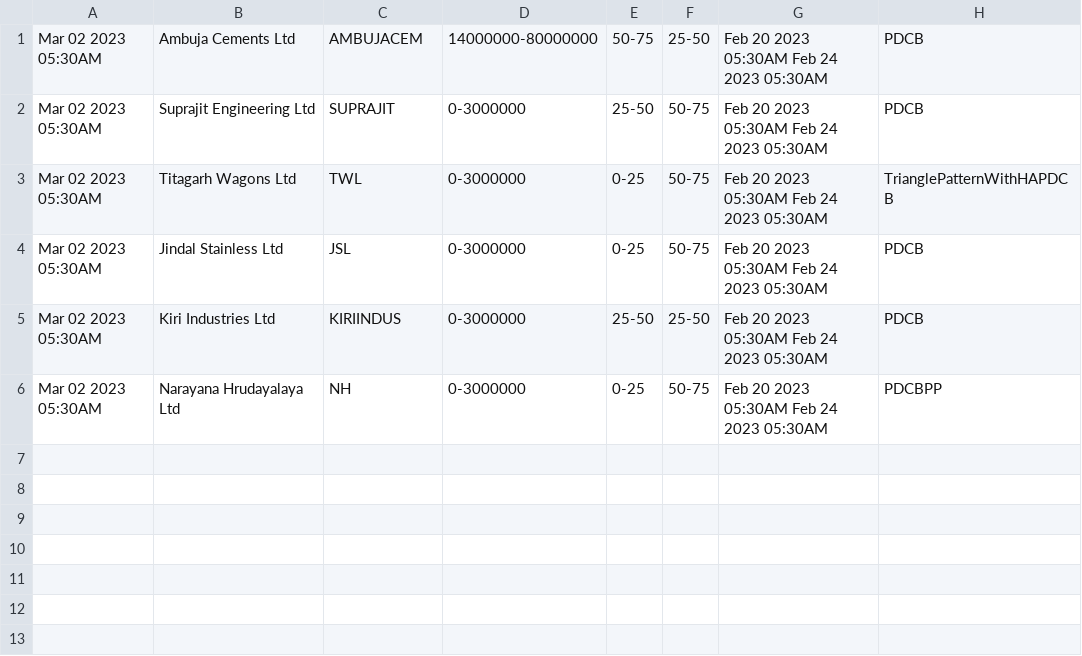
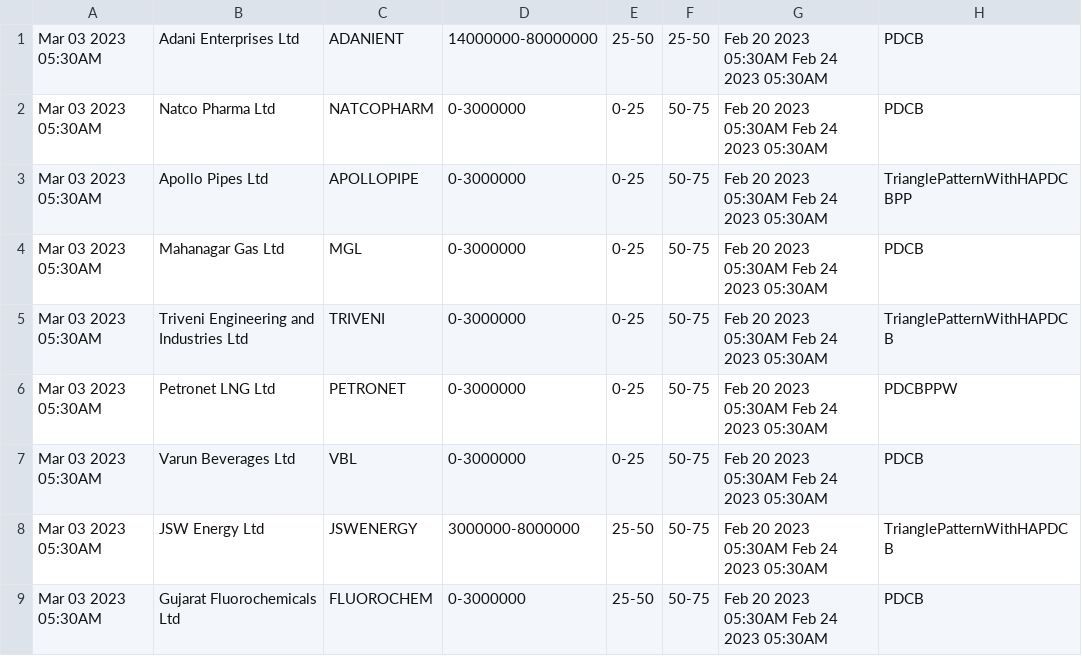
Before and after one commit to bentx/StockSpell, a CSV file: Results/today/PDCB0data.csv, drawn as a sheet.

```diff
--- a/Results/today/PDCB0data.csv
+++ b/Results/today/PDCB0data.csv
@@ -1,6 +1,9 @@
-Mar 02 2023 05:30AM,Ambuja Cements Ltd,AMBUJACEM,14000000-80000000,50-75,25-50,Feb 20 2023 05:30AM Feb 24 2023 05:30AM,PDCB
-Mar 02 2023 05:30AM,Suprajit Engineering Ltd,SUPRAJIT,0-3000000,25-50,50-75,Feb 20 2023 05:30AM Feb 24 2023 05:30AM,PDCB
-Mar 02 2023 05:30AM,Titagarh Wagons Ltd,TWL,0-3000000,0-25,50-75,Feb 20 2023 05:30AM Feb 24 2023 05:30AM,TrianglePatternWithHAPDCB
-Mar 02 2023 05:30AM,Jindal Stainless Ltd,JSL,0-3000000,0-25,50-75,Feb 20 2023 05:30AM Feb 24 2023 05:30AM,PDCB
-Mar 02 2023 05:30AM,Kiri Industries Ltd,KIRIINDUS,0-3000000,25-50,25-50,Feb 20 2023 05:30AM Feb 24 2023 05:30AM,PDCB
-Mar 02 2023 05:30AM,Narayana Hrudayalaya Ltd,NH,0-3000000,0-25,50-75,Feb 20 2023 05:30AM Feb 24 2023 05:30AM,PDCBPP
+Mar 03 2023 05:30AM,Adani Enterprises Ltd,ADANIENT,14000000-80000000,25-50,25-50,Feb 20 2023 05:30AM Feb 24 2023 05:30AM,PDCB
+Mar 03 2023 05:30AM,Natco Pharma Ltd,NATCOPHARM,0-3000000,0-25,50-75,Feb 20 2023 05:30AM Feb 24 2023 05:30AM,PDCB
+Mar 03 2023 05:30AM,Apollo Pipes Ltd,APOLLOPIPE,0-3000000,0-25,50-75,Feb 20 2023 05:30AM Feb 24 2023 05:30AM,TrianglePatternWithHAPDCBPP
+Mar 03 2023 05:30AM,Mahanagar Gas Ltd,MGL,0-3000000,0-25,50-75,Feb 20 2023 05:30AM Feb 24 2023 05:30AM,PDCB
+Mar 03 2023 05:30AM,Triveni Engineering and Industries Ltd,TRIVENI,0-3000000,0-25,50-75,Feb 20 2023 05:30AM Feb 24 2023 05:30AM,TrianglePatternWithHAPDCB
+Mar 03 2023 05:30AM,Petronet LNG Ltd,PETRONET,0-3000000,0-25,50-75,Feb 20 2023 05:30AM Feb 24 2023 05:30AM,PDCBPPW
+Mar 03 2023 05:30AM,Varun Beverages Ltd,VBL,0-3000000,0-25,50-75,Feb 20 2023 05:30AM Feb 24 2023 05:30AM,PDCB
+Mar 03 2023 05:30AM,JSW Energy Ltd,JSWENERGY,3000000-8000000,25-50,50-75,Feb 20 2023 05:30AM Feb 24 2023 05:30AM,TrianglePatternWithHAPDCB
+Mar 03 2023 05:30AM,Gujarat Fluorochemicals Ltd,FLUOROCHEM,0-3000000,25-50,50-75,Feb 20 2023 05:30AM Feb 24 2023 05:30AM,PDCB
```
Also changed, not shown: Results/details/1WA10data.csv, Results/details/PPW0data.csv, 26 other files.
